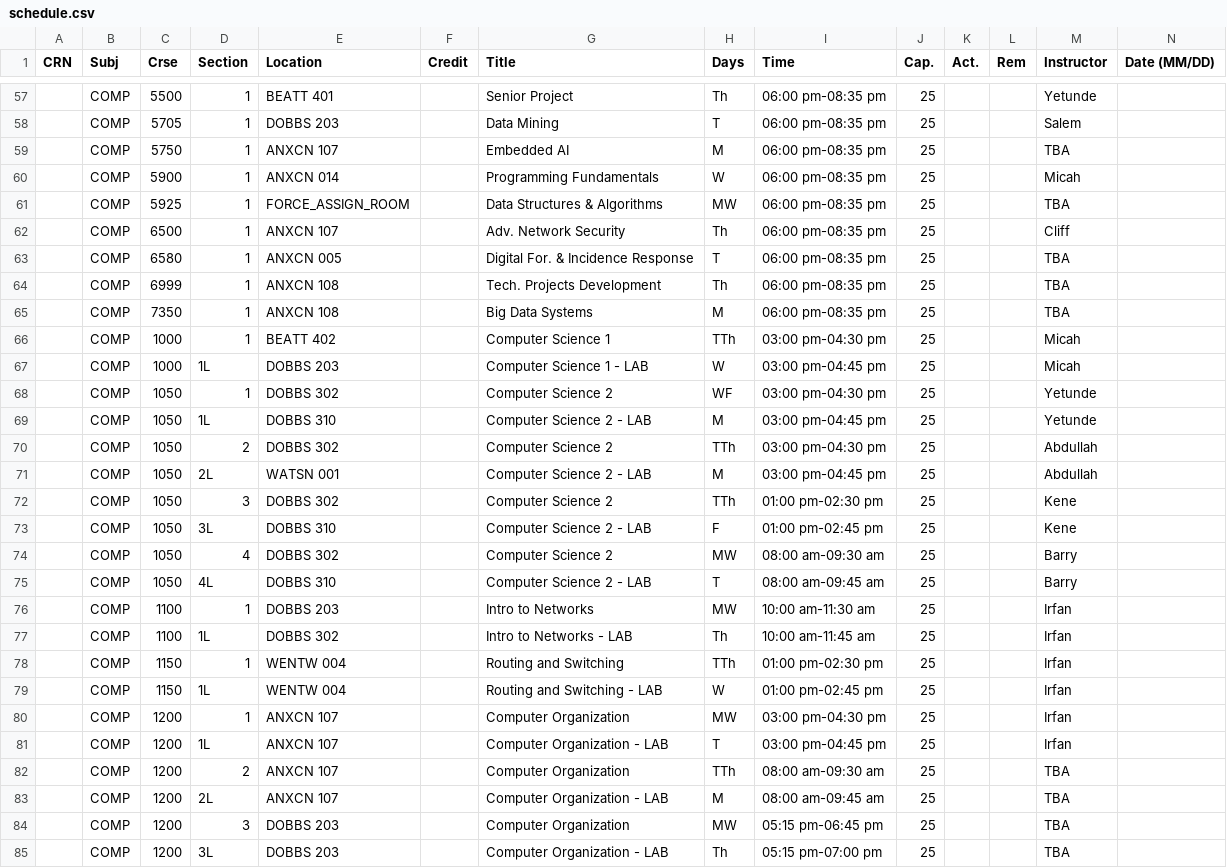
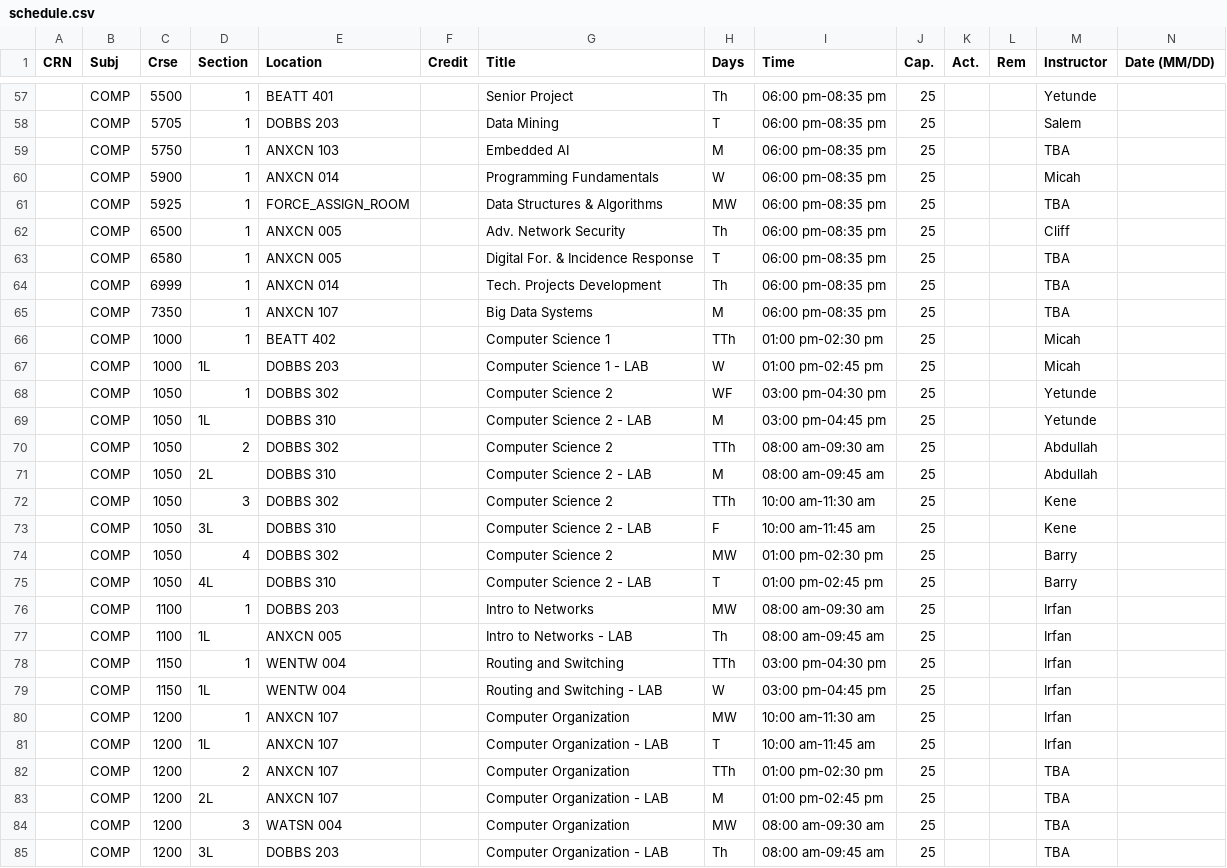
Before and after one commit to mukherjeea1atwit/course-scheduler, a CSV file: schedule.csv, drawn as a sheet; only a part is shown, gaps mark what is left out; the diff covers the shown part only.

```diff
--- a/schedule.csv
+++ b/schedule.csv
@@ -58,28 +58,28 @@ CRN,Subj,Crse,Section,Location,Credit,Title,Days,Time,Cap.,Act.,Rem,Instructor,D
 ,COMP,5705,1,DOBBS 203,,Data Mining,T,06:00 pm-08:35 pm,25,,,Salem,
-,COMP,5750,1,ANXCN 107,,Embedded AI,M,06:00 pm-08:35 pm,25,,,TBA,
+,COMP,5750,1,ANXCN 103,,Embedded AI,M,06:00 pm-08:35 pm,25,,,TBA,
 ,COMP,5900,1,ANXCN 014,,Programming Fundamentals,W,06:00 pm-08:35 pm,25,,,Micah,
 ,COMP,5925,1,FORCE_ASSIGN_ROOM,,Data Structures & Algorithms,MW,06:00 pm-08:35 pm,25,,,TBA,
-,COMP,6500,1,ANXCN 107,,Adv. Network Security,Th,06:00 pm-08:35 pm,25,,,Cliff,
+,COMP,6500,1,ANXCN 005,,Adv. Network Security,Th,06:00 pm-08:35 pm,25,,,Cliff,
 ,COMP,6580,1,ANXCN 005,,Digital For. & Incidence Response,T,06:00 pm-08:35 pm,25,,,TBA,
-,COMP,6999,1,ANXCN 108,,Tech. Projects Development,Th,06:00 pm-08:35 pm,25,,,TBA,
-,COMP,7350,1,ANXCN 108,,Big Data Systems,M,06:00 pm-08:35 pm,25,,,TBA,
-,COMP,1000,1,BEATT 402,,Computer Science 1,TTh,03:00 pm-04:30 pm,25,,,Micah,
-,COMP,1000,1L,DOBBS 203,,Computer Science 1 - LAB,W,03:00 pm-04:45 pm,25,,,Micah,
+,COMP,6999,1,ANXCN 014,,Tech. Projects Development,Th,06:00 pm-08:35 pm,25,,,TBA,
+,COMP,7350,1,ANXCN 107,,Big Data Systems,M,06:00 pm-08:35 pm,25,,,TBA,
+,COMP,1000,1,BEATT 402,,Computer Science 1,TTh,01:00 pm-02:30 pm,25,,,Micah,
+,COMP,1000,1L,DOBBS 203,,Computer Science 1 - LAB,W,01:00 pm-02:45 pm,25,,,Micah,
 ,COMP,1050,1,DOBBS 302,,Computer Science 2,WF,03:00 pm-04:30 pm,25,,,Yetunde,
 ,COMP,1050,1L,DOBBS 310,,Computer Science 2 - LAB,M,03:00 pm-04:45 pm,25,,,Yetunde,
-,COMP,1050,2,DOBBS 302,,Computer Science 2,TTh,03:00 pm-04:30 pm,25,,,Abdullah,
-,COMP,1050,2L,WATSN 001,,Computer Science 2 - LAB,M,03:00 pm-04:45 pm,25,,,Abdullah,
-,COMP,1050,3,DOBBS 302,,Computer Science 2,TTh,01:00 pm-02:30 pm,25,,,Kene,
-,COMP,1050,3L,DOBBS 310,,Computer Science 2 - LAB,F,01:00 pm-02:45 pm,25,,,Kene,
-,COMP,1050,4,DOBBS 302,,Computer Science 2,MW,08:00 am-09:30 am,25,,,Barry,
-,COMP,1050,4L,DOBBS 310,,Computer Science 2 - LAB,T,08:00 am-09:45 am,25,,,Barry,
-,COMP,1100,1,DOBBS 203,,Intro to Networks,MW,10:00 am-11:30 am,25,,,Irfan,
-,COMP,1100,1L,DOBBS 302,,Intro to Networks - LAB,Th,10:00 am-11:45 am,25,,,Irfan,
-,COMP,1150,1,WENTW 004,,Routing and Switching,TTh,01:00 pm-02:30 pm,25,,,Irfan,
-,COMP,1150,1L,WENTW 004,,Routing and Switching - LAB,W,01:00 pm-02:45 pm,25,,,Irfan,
-,COMP,1200,1,ANXCN 107,,Computer Organization,MW,03:00 pm-04:30 pm,25,,,Irfan,
-,COMP,1200,1L,ANXCN 107,,Computer Organization - LAB,T,03:00 pm-04:45 pm,25,,,Irfan,
-,COMP,1200,2,ANXCN 107,,Computer Organization,TTh,08:00 am-09:30 am,25,,,TBA,
-,COMP,1200,2L,ANXCN 107,,Computer Organization - LAB,M,08:00 am-09:45 am,25,,,TBA,
-,COMP,1200,3,DOBBS 203,,Computer Organization,MW,05:15 pm-06:45 pm,25,,,TBA,
-,COMP,1200,3L,DOBBS 203,,Computer Organization - LAB,Th,05:15 pm-07:00 pm,25,,,TBA,
+,COMP,1050,2,DOBBS 302,,Computer Science 2,TTh,08:00 am-09:30 am,25,,,Abdullah,
+,COMP,1050,2L,DOBBS 310,,Computer Science 2 - LAB,M,08:00 am-09:45 am,25,,,Abdullah,
+,COMP,1050,3,DOBBS 302,,Computer Science 2,TTh,10:00 am-11:30 am,25,,,Kene,
+,COMP,1050,3L,DOBBS 310,,Computer Science 2 - LAB,F,10:00 am-11:45 am,25,,,Kene,
+,COMP,1050,4,DOBBS 302,,Computer Science 2,MW,01:00 pm-02:30 pm,25,,,Barry,
+,COMP,1050,4L,DOBBS 310,,Computer Science 2 - LAB,T,01:00 pm-02:45 pm,25,,,Barry,
+,COMP,1100,1,DOBBS 203,,Intro to Networks,MW,08:00 am-09:30 am,25,,,Irfan,
+,COMP,1100,1L,ANXCN 005,,Intro to Networks - LAB,Th,08:00 am-09:45 am,25,,,Irfan,
+,COMP,1150,1,WENTW 004,,Routing and Switching,TTh,03:00 pm-04:30 pm,25,,,Irfan,
+,COMP,1150,1L,WENTW 004,,Routing and Switching - LAB,W,03:00 pm-04:45 pm,25,,,Irfan,
+,COMP,1200,1,ANXCN 107,,Computer Organization,MW,10:00 am-11:30 am,25,,,Irfan,
+,COMP,1200,1L,ANXCN 107,,Computer Organization - LAB,T,10:00 am-11:45 am,25,,,Irfan,
+,COMP,1200,2,ANXCN 107,,Computer Organization,TTh,01:00 pm-02:30 pm,25,,,TBA,
+,COMP,1200,2L,ANXCN 107,,Computer Organization - LAB,M,01:00 pm-02:45 pm,25,,,TBA,
+,COMP,1200,3,WATSN 004,,Computer Organization,MW,08:00 am-09:30 am,25,,,TBA,
+,COMP,1200,3L,DOBBS 203,,Computer Organization - LAB,Th,08:00 am-09:45 am,25,,,TBA,
```
Also changed, not shown: 98 edited cells elsewhere in this file, 6 other files.
